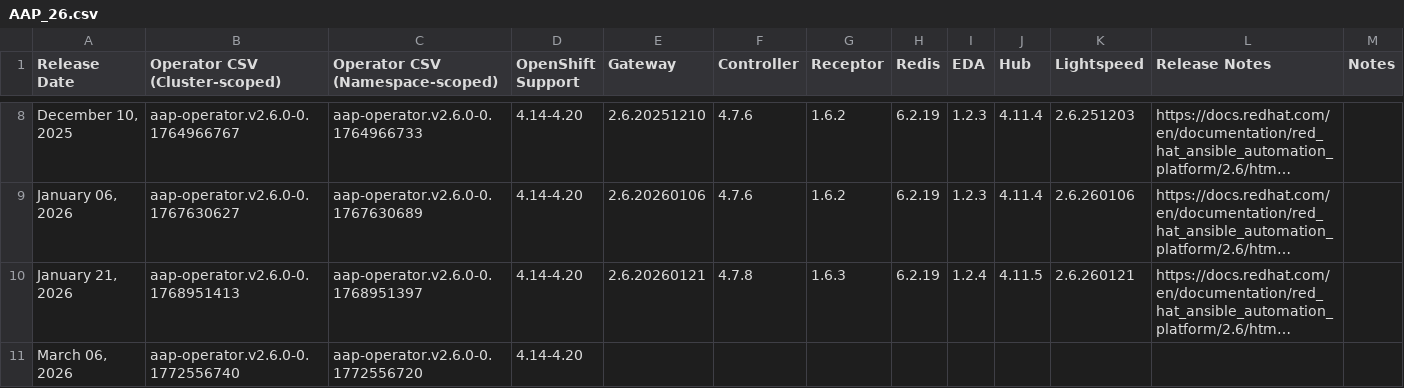
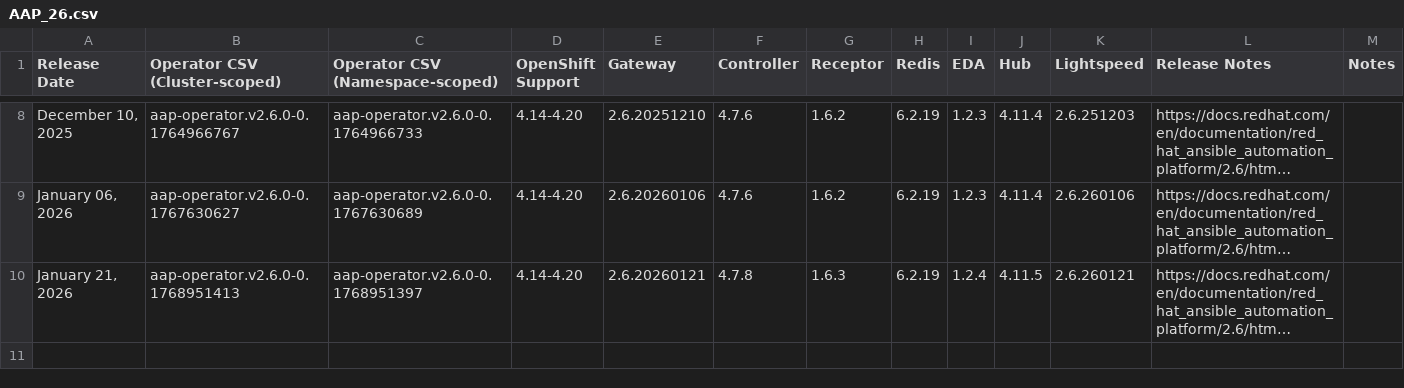
Before and after one commit to CastawayEGR/aap-openshift-compatibility-matrix, a CSV file: data/AAP_26.csv, drawn as a sheet; only a part is shown, gaps mark what is left out; long unchanged cells end in …; the diff names each change by its address in the sheet, - before the commit and + after, or states it on an @@ line.

```diff
--- a/data/AAP_26.csv
+++ b/data/AAP_26.csv
-row 11: March 06, 2026 | aap-operator.v2.6.0-0.1772556740 | aap-operator.v2.6.0-0.1772556720 | 4.14-4.20
```
Also changed, not shown: data/AAP_25.csv, 1 other file.
